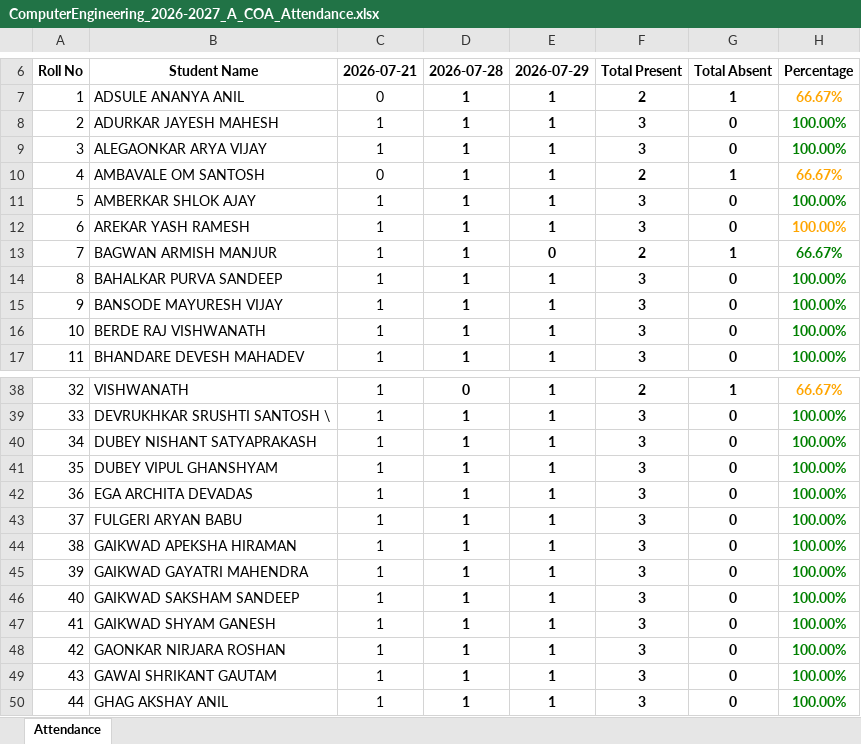
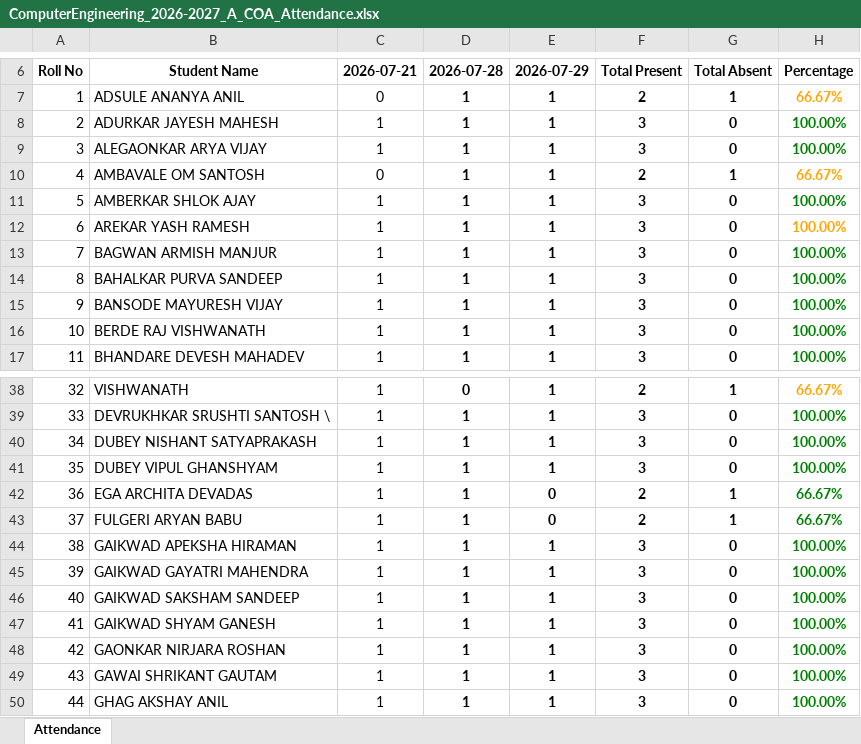
Before and after one commit to OmkarM9090/WIET_Attendence, an Excel workbook: backend/exports/attendance/ComputerEngineering_2026-2027_A_COA_Attendance.xlsx, sheet Attendance, drawn as a sheet; only a part is shown, gaps mark what is left out; values as stored, in another font and other column widths than the file's, no borders; the diff names each change by its address in the sheet, - before the commit and + after, or states it on an @@ line.

```diff
--- a/backend/exports/attendance/ComputerEngineering_2026-2027_A_COA_Attendance.xlsx (sheet Attendance)
+++ b/backend/exports/attendance/ComputerEngineering_2026-2027_A_COA_Attendance.xlsx (sheet Attendance)
-E13 (2026-07-29): 0
+E13 (2026-07-29): 1
-F13 (Total Present): 2
+F13 (Total Present): 3
-G13 (Total Absent): 1
+G13 (Total Absent): 0
-H13 (Percentage): 66.67%
+H13 (Percentage): 100.00%
-E42:E43 (2026-07-29): 1
+E42:E43 (2026-07-29): 0
-F42:F43 (Total Present): 3
+F42:F43 (Total Present): 2
-G42:G43 (Total Absent): 0
+G42:G43 (Total Absent): 1
-H42:H43 (Percentage): 100.00%
+H42:H43 (Percentage): 66.67%
```
Also changed, not shown: 2 other files.
